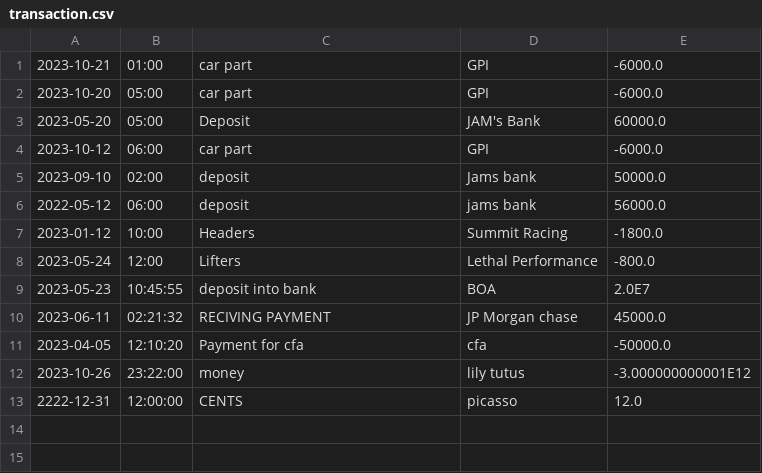
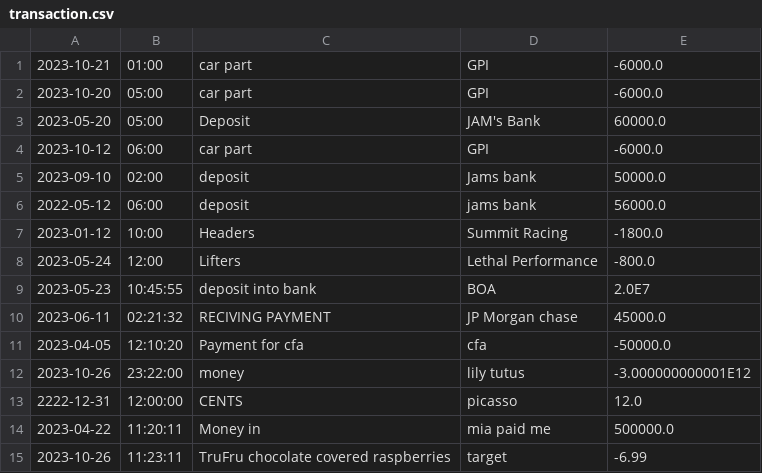
Before and after one commit to joswphh/CodeM3, a CSV file: AccountingLedgerCapstone1/src/main/resources/transaction.csv, drawn as a sheet.

```diff
--- a/AccountingLedgerCapstone1/src/main/resources/transaction.csv
+++ b/AccountingLedgerCapstone1/src/main/resources/transaction.csv
@@ -13 +13,3 @@
 2222-12-31|12:00:00|CENTS|picasso|12.0
+2023-04-22|11:20:11|Money in|mia paid me|500000.0
+2023-10-26|11:23:11|TruFru chocolate covered raspberries|target|-6.99
```
Also changed, not shown: 2 other files.
